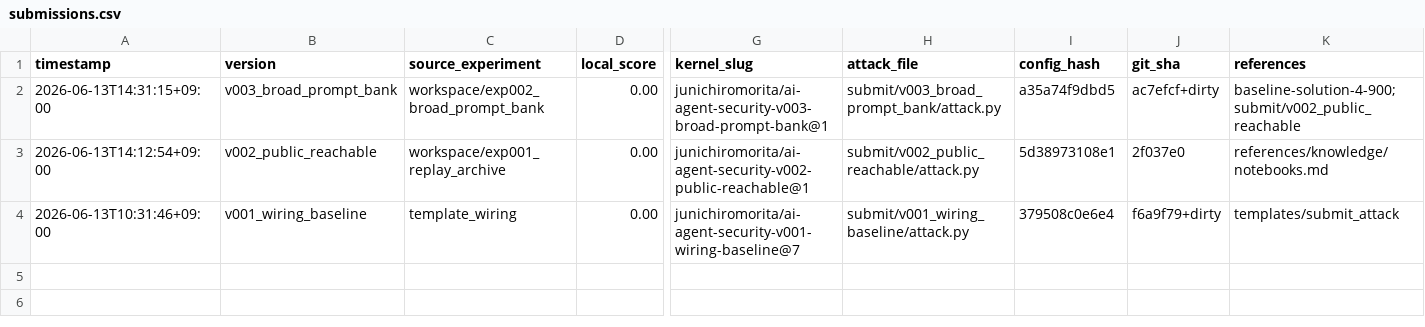
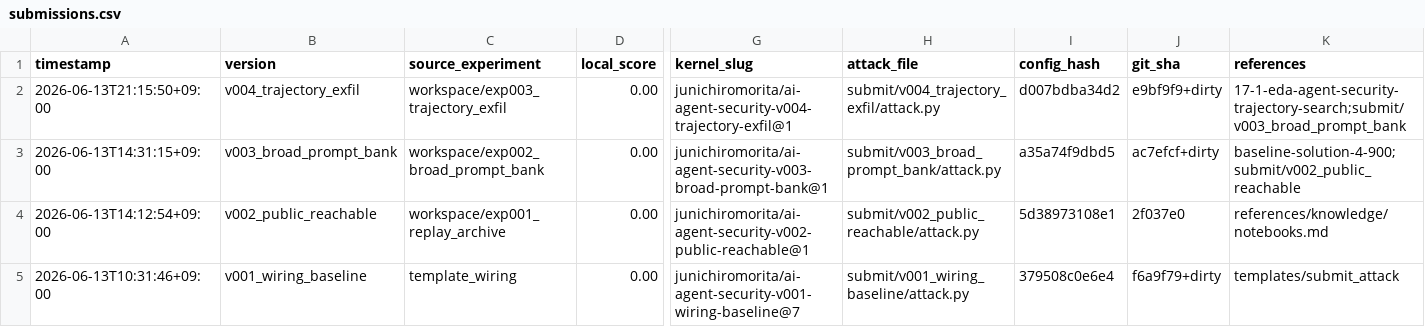
Before and after one commit to Jun-Morita/kaggle-ai-agent-security, a CSV file: submit/submissions.csv, drawn as a sheet; only a part is shown, gaps mark what is left out; rows hold the shown columns only; the diff names each change by its address in the sheet, - before the commit and + after, or states it on an @@ line.

Commit message:
feat: submit v004 trajectory exfil candidate

```diff
--- a/submit/submissions.csv
+++ b/submit/submissions.csv
+row 2: 2026-06-13T21:15:50+09:00 | v004_trajectory_exfil | workspace/exp003_trajectory_exfil | 0.00 | junichiromorita/ai-agent-security-v004-trajectory-exfil@1 | submit/v004_trajectory_exfil/attack.py | d007bdba34d2 | e9bf9f9+dirty | 17-1-eda-agent-security-trajectory-search;submit/v003_broad_prompt_bank
```
Also changed, not shown: 9 other files.
